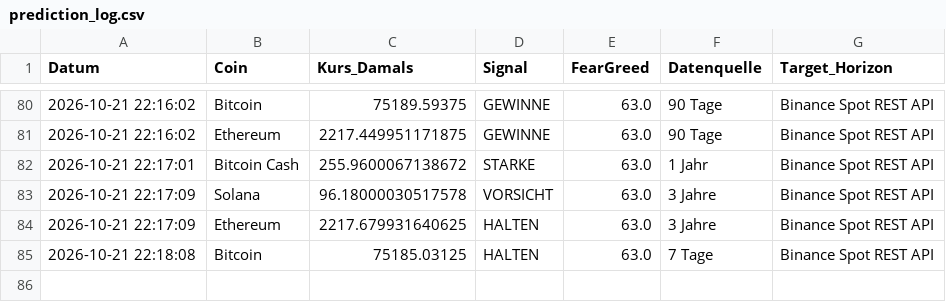
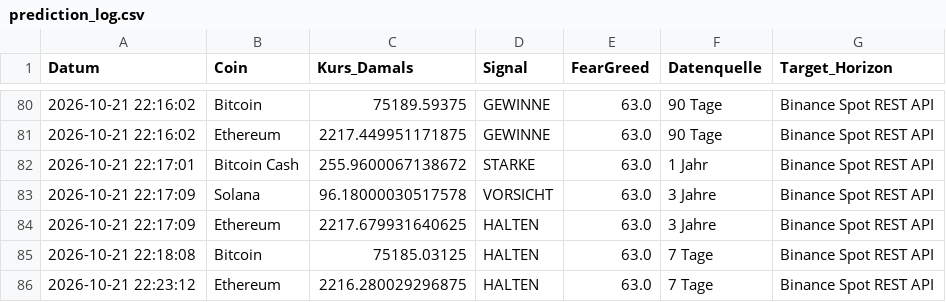
Before and after one commit to thbeeckmann-svg/krypto-kompass, a CSV file: prediction_log.csv, drawn as a sheet; only a part is shown, gaps mark what is left out.

```diff
--- a/prediction_log.csv
+++ b/prediction_log.csv
@@ -85 +85,2 @@ Datum,Coin,Kurs_Damals,Signal,FearGreed,Datenquelle,Target_Horizon
 2026-10-21 22:18:08,Bitcoin,75185.03125,HALTEN,63.0,7 Tage,Binance Spot REST API
+2026-10-21 22:23:12,Ethereum,2216.280029296875,HALTEN,63.0,7 Tage,Binance Spot REST API
```
